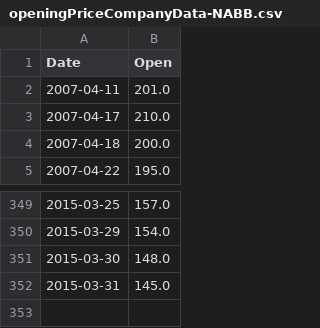
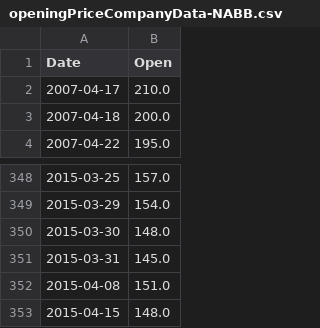
Before and after one commit to belpun/nepse, a CSV file: src/main/resources/openingPrice/openingPriceCompanyData-NABB.csv, drawn as a sheet; only a part is shown, gaps mark what is left out.

```diff
--- a/src/main/resources/openingPrice/openingPriceCompanyData-NABB.csv
+++ b/src/main/resources/openingPrice/openingPriceCompanyData-NABB.csv
@@ -1,3 +1,2 @@
 Date,Open
-2007-04-11,201.0
 2007-04-17,210.0
@@ -352 +351,3 @@ Date,Open
 2015-03-31,145.0
+2015-04-08,151.0
+2015-04-15,148.0
```
Also changed, not shown: src/main/resources/companyData-NABB.csv, src/main/resources/companyData-NBB.csv, 5 other files.
